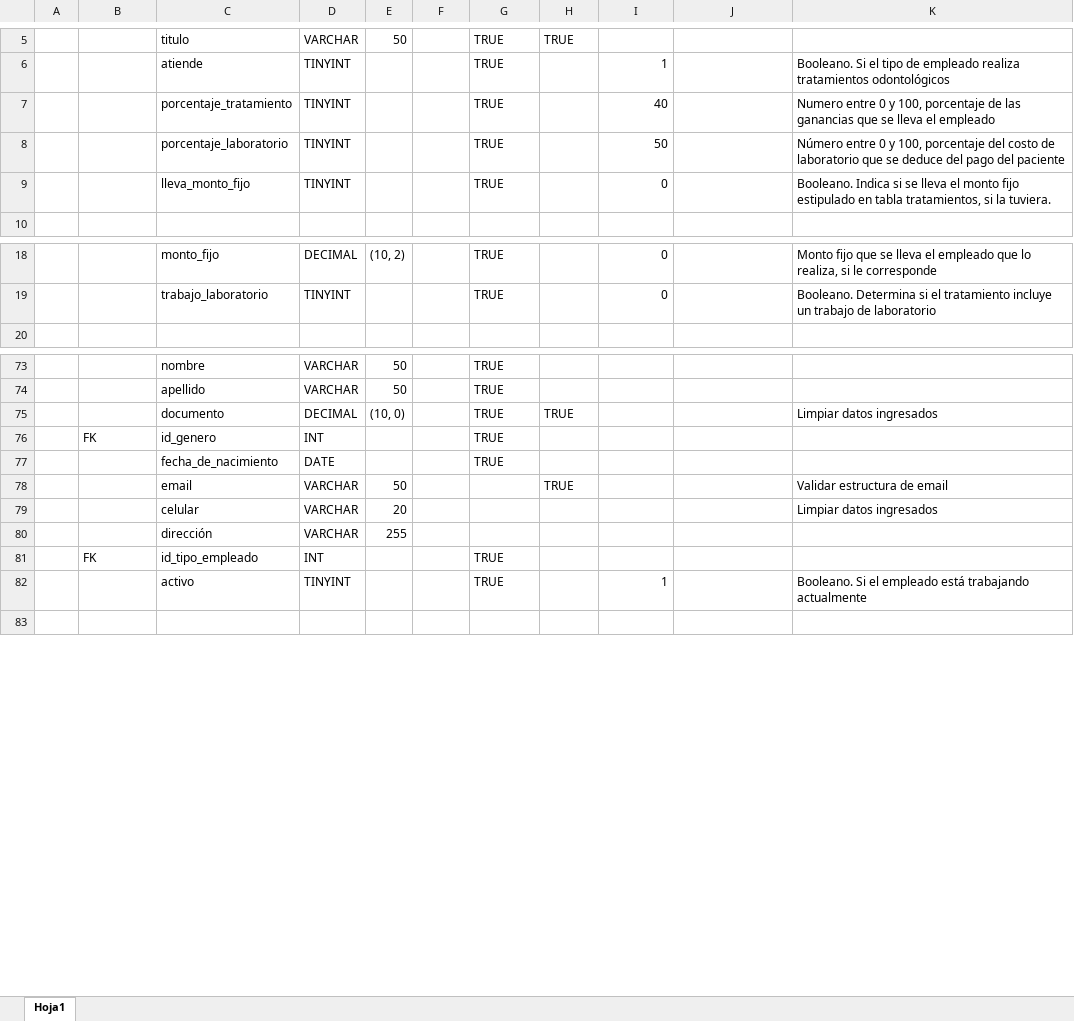
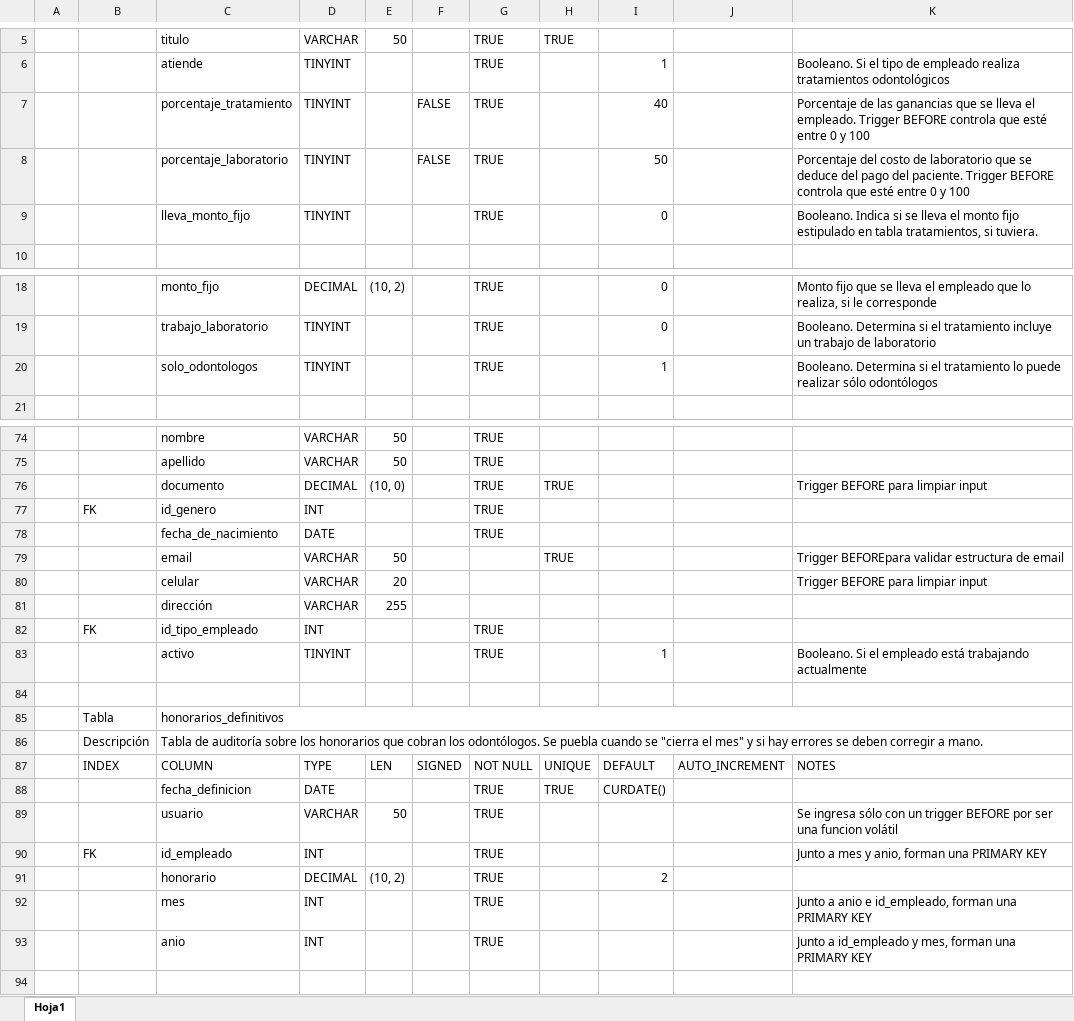
Before and after one commit to lbenav90/fymdentalSQL, an Excel workbook: Descripcion de tablas.XLSX, sheet Hoja1, drawn as a sheet; only a part is shown, gaps mark what is left out; values as stored, in another font and other column widths than the file's, no cell formats; addresses are those after the commit; the diff covers the shown part only; the diff names each change by its address in the sheet, - before the commit and + after, or states it on an @@ line.

Commit message:
Para la entrega final

```diff
--- a/Descripcion de tablas.XLSX (sheet Hoja1)
+++ b/Descripcion de tablas.XLSX (sheet Hoja1)
-F7:F8: (empty)
+F7:F8: FALSE
-K7: Numero entre 0 y 100, porcentaje de las ganancias que se lleva el empleado
+K7: Porcentaje de las ganancias que se lleva el empleado. Trigger BEFORE controla que esté entre 0 y 100
-K8: Número entre 0 y 100, porcentaje del costo de laboratorio que se deduce del pago del paciente
+K8: Porcentaje del costo de laboratorio que se deduce del pago del paciente. Trigger BEFORE controla que esté entre 0 y 100
-K9: …tratamientos, si la tuviera.
+K9: …tratamientos, si tuviera.
+row 20:  |  | solo_odontologos | TINYINT |  |  | TRUE |  | 1 |  | Booleano. Determina si el tratamiento lo puede realizar sólo odontólogos
-K76: Limpiar datos ingresados
+K76: Trigger BEFORE para limpiar input
-K79: Validar estructura de email
+K79: Trigger BEFOREpara validar estructura de email
-K80: Limpiar datos ingresados
+K80: Trigger BEFORE para limpiar input
+row 84: (empty)
+row 85:  | Tabla | honorarios_definitivos
+row 86:  | Descripción | Tabla de auditoría sobre los honorarios que cobran los odontólogos. Se puebla cuando se "cierra el mes" y si hay errores se deben corregir a mano.
+row 87:  | INDEX | COLUMN | TYPE | LEN | SIGNED | NOT NULL | UNIQUE | DEFAULT | AUTO_INCREMENT | NOTES
+row 88:  |  | fecha_definicion | DATE |  |  | TRUE | TRUE | CURDATE()
+row 89:  |  | usuario | VARCHAR | 50 |  | TRUE |  |  |  | Se ingresa sólo con un trigger BEFORE por ser una funcion volátil
+row 90:  | FK | id_empleado | INT |  |  | TRUE |  |  |  | Junto a mes y anio, forman una PRIMARY KEY
+row 91:  |  | honorario | DECIMAL | (10, 2) |  | TRUE |  | 2
+row 92:  |  | mes | INT |  |  | TRUE |  |  |  | Junto a anio e id_empleado, forman una PRIMARY KEY
+row 93:  |  | anio | INT |  |  | TRUE |  |  |  | Junto a id_empleado y mes, forman una PRIMARY KEY
```
Also changed, not shown: 61 added rows, 1 removed row and 24 edited cells elsewhere in this sheet, cell formats, 5 other files.
